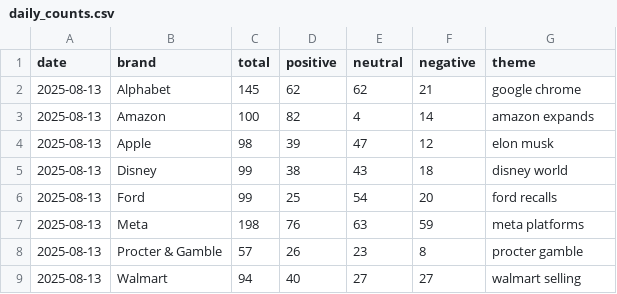
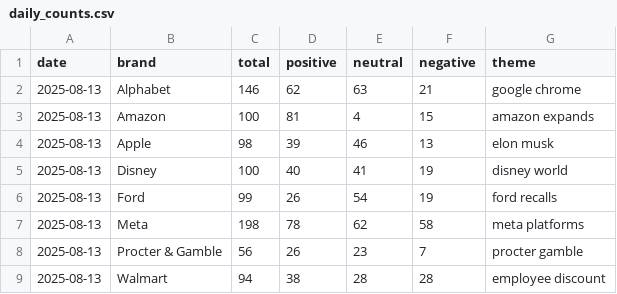
Before and after one commit to PatrickRyanLane/news-sentiment-dashboard, a CSV file: data/daily_counts.csv, drawn as a sheet.

```diff
--- a/data/daily_counts.csv
+++ b/data/daily_counts.csv
@@ -1,9 +1,9 @@
 date,brand,total,positive,neutral,negative,theme
-2025-08-13,Alphabet,145,62,62,21,google chrome
-2025-08-13,Amazon,100,82,4,14,amazon expands
-2025-08-13,Apple,98,39,47,12,elon musk
-2025-08-13,Disney,99,38,43,18,disney world
-2025-08-13,Ford,99,25,54,20,ford recalls
-2025-08-13,Meta,198,76,63,59,meta platforms
-2025-08-13,Procter & Gamble,57,26,23,8,procter gamble
-2025-08-13,Walmart,94,40,27,27,walmart selling
+2025-08-13,Alphabet,146,62,63,21,google chrome
+2025-08-13,Amazon,100,81,4,15,amazon expands
+2025-08-13,Apple,98,39,46,13,elon musk
+2025-08-13,Disney,100,40,41,19,disney world
+2025-08-13,Ford,99,26,54,19,ford recalls
+2025-08-13,Meta,198,78,62,58,meta platforms
+2025-08-13,Procter & Gamble,56,26,23,7,procter gamble
+2025-08-13,Walmart,94,38,28,28,employee discount
```
Also changed, not shown: data/articles/2025-08-13.csv.
